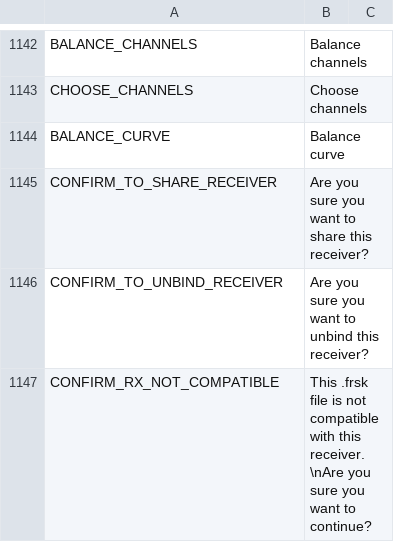
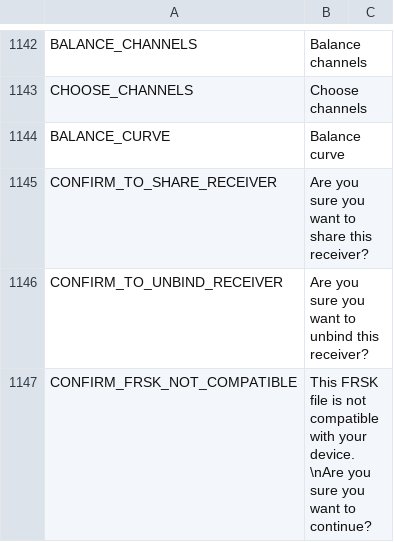
Before and after one commit to tbrautaset/ETHOS-Feedback-Community, a CSV file: translations/display/cn.csv, drawn as a sheet; only a part is shown, gaps mark what is left out.

```diff
--- a/translations/display/cn.csv
+++ b/translations/display/cn.csv
@@ -1146,2 +1146,2 @@ CONFIRM_TO_SHARE_RECEIVER,"Are you sure you want to share this receiver?"
 CONFIRM_TO_UNBIND_RECEIVER,"Are you sure you want to unbind this receiver?"
-CONFIRM_RX_NOT_COMPATIBLE,"This .frsk file is not compatible with this receiver.\nAre you sure you want to continue?"
+CONFIRM_FRSK_NOT_COMPATIBLE,"This FRSK file is not compatible with your device.\nAre you sure you want to continue?"
```
Also changed, not shown: translations/display/cs.csv, translations/display/de.csv, 10 other files.
